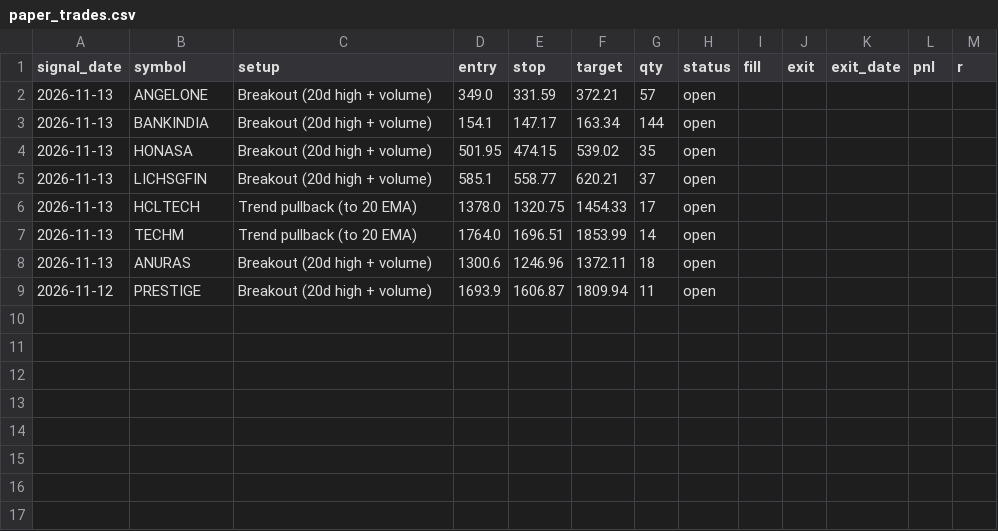
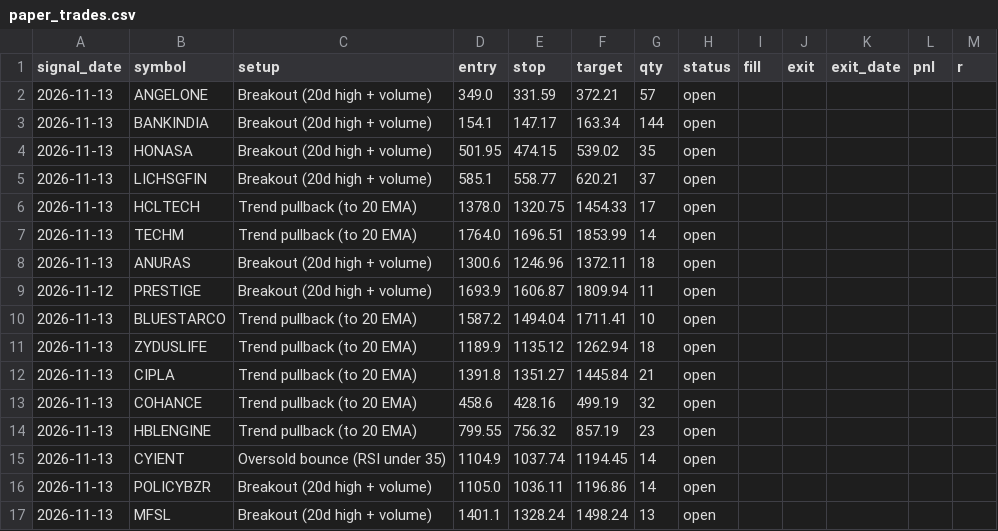
Before and after one commit to remanthsai131-boop/india-signals, a CSV file: journal/paper_trades.csv, drawn as a sheet.

Commit message:
update signals

```diff
--- a/journal/paper_trades.csv
+++ b/journal/paper_trades.csv
@@ -9 +9,9 @@ signal_date,symbol,setup,entry,stop,target,qty,status,fill,exit,exit_date,pnl,r
 2026-11-12,PRESTIGE,Breakout (20d high + volume),1693.9,1606.87,1809.94,11,open,,,,,
+2026-11-13,BLUESTARCO,Trend pullback (to 20 EMA),1587.2,1494.04,1711.41,10,open,,,,,
+2026-11-13,ZYDUSLIFE,Trend pullback (to 20 EMA),1189.9,1135.12,1262.94,18,open,,,,,
+2026-11-13,CIPLA,Trend pullback (to 20 EMA),1391.8,1351.27,1445.84,21,open,,,,,
+2026-11-13,COHANCE,Trend pullback (to 20 EMA),458.6,428.16,499.19,32,open,,,,,
+2026-11-13,HBLENGINE,Trend pullback (to 20 EMA),799.55,756.32,857.19,23,open,,,,,
+2026-11-13,CYIENT,Oversold bounce (RSI under 35),1104.9,1037.74,1194.45,14,open,,,,,
+2026-11-13,POLICYBZR,Breakout (20d high + volume),1105.0,1036.11,1196.86,14,open,,,,,
+2026-11-13,MFSL,Breakout (20d high + volume),1401.1,1328.24,1498.24,13,open,,,,,
```
Also changed, not shown: 4 other files.
